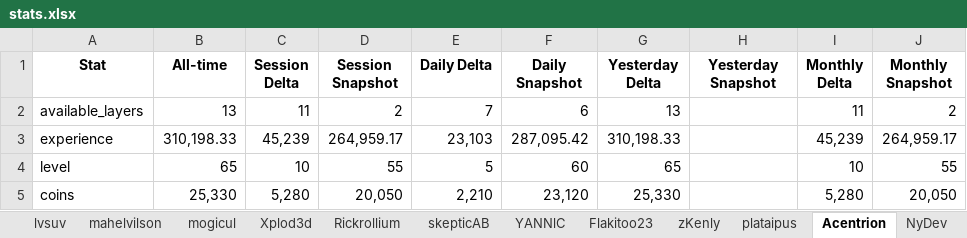
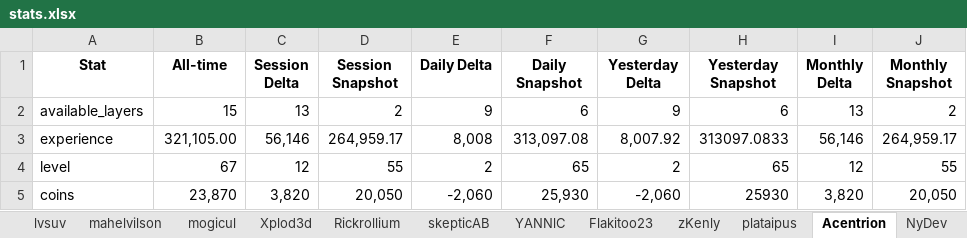
Before and after one commit to Chuckegg/Sheep-wars-bot-api, an Excel workbook: stats.xlsx, sheet Acentrion, drawn as a sheet; only a part is shown; values as stored, in another font and other column widths than the file's, no borders; the diff covers the shown part only; the diff names each change by its address in the sheet, - before the commit and + after, or states it on an @@ line.

```diff
--- a/stats.xlsx (sheet Acentrion)
+++ b/stats.xlsx (sheet Acentrion)
-B2 (All-time): 13
+B2 (All-time): 15
-C2 (Session Delta): 11
+C2 (Session Delta): 13
-E2 (Daily Delta): 7
+E2 (Daily Delta): 9
-G2 (Yesterday Delta): 13
+G2 (Yesterday Delta): 9
-H2 (Yesterday Snapshot): (empty)
+H2 (Yesterday Snapshot): 6
-I2 (Monthly Delta): 11
+I2 (Monthly Delta): 13
-B3 (All-time): 310,198.33
+B3 (All-time): 321,105.00
-C3 (Session Delta): 45,239
+C3 (Session Delta): 56,146
-E3 (Daily Delta): 23,103
+E3 (Daily Delta): 8,008
-F3 (Daily Snapshot): 287,095.42
+F3 (Daily Snapshot): 313,097.08
-G3 (Yesterday Delta): 310,198.33
+G3 (Yesterday Delta): 8,007.92
-H3 (Yesterday Snapshot): (empty)
+H3 (Yesterday Snapshot): 313097.0833
-I3 (Monthly Delta): 45,239
+I3 (Monthly Delta): 56,146
-B4 (All-time): 65
+B4 (All-time): 67
-C4 (Session Delta): 10
+C4 (Session Delta): 12
-E4 (Daily Delta): 5
+E4 (Daily Delta): 2
-F4 (Daily Snapshot): 60
+F4 (Daily Snapshot): 65
-G4 (Yesterday Delta): 65
+G4 (Yesterday Delta): 2
-H4 (Yesterday Snapshot): (empty)
+H4 (Yesterday Snapshot): 65
-I4 (Monthly Delta): 10
+I4 (Monthly Delta): 12
-B5 (All-time): 25,330
+B5 (All-time): 23,870
-C5 (Session Delta): 5,280
+C5 (Session Delta): 3,820
-E5 (Daily Delta): 2,210
+E5 (Daily Delta): -2,060
-F5 (Daily Snapshot): 23,120
+F5 (Daily Snapshot): 25,930
-G5 (Yesterday Delta): 25,330
+G5 (Yesterday Delta): -2,060
-H5 (Yesterday Snapshot): (empty)
+H5 (Yesterday Snapshot): 25930
-I5 (Monthly Delta): 5,280
+I5 (Monthly Delta): 3,820
```
Also changed, not shown: 116 edited cells elsewhere in this sheet, sheet TimmieJimmie, sheet YANNlC, sheet ewz_, sheet pogdvde, sheet Kimmiii20, sheet TNTcoins, 36 more sheets, other sheet tabs, 4 other files.
